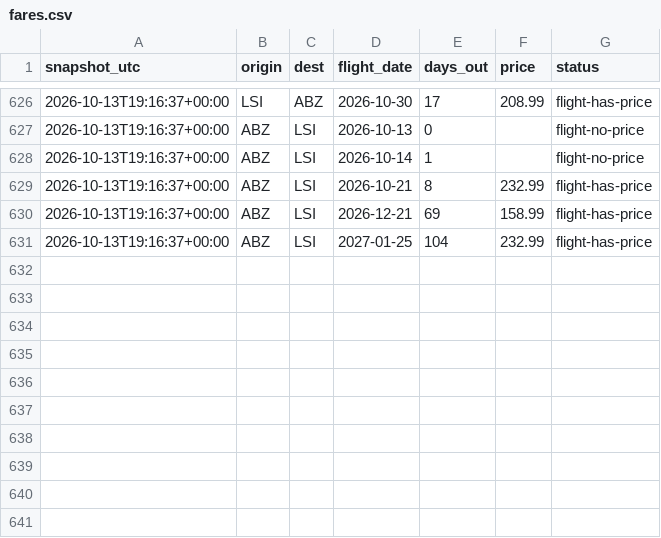
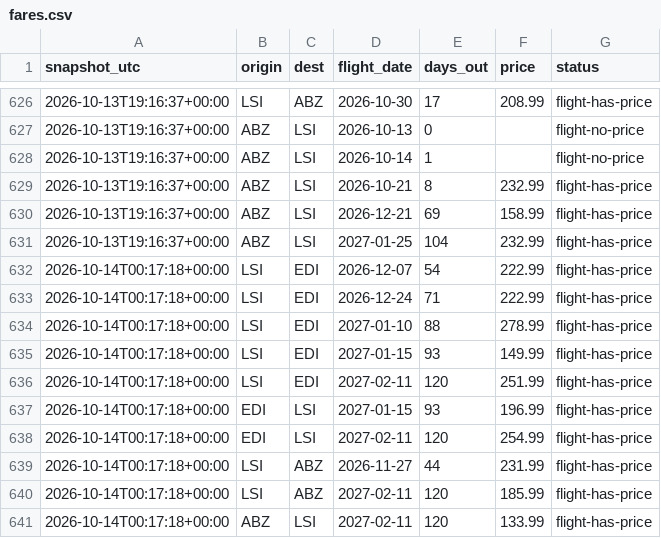
Before and after one commit to ShetlandJ/loganair-tracker, a CSV file: data/fares.csv, drawn as a sheet; only a part is shown, gaps mark what is left out.

```diff
--- a/data/fares.csv
+++ b/data/fares.csv
@@ -631 +631,11 @@ snapshot_utc,origin,dest,flight_date,days_out,price,status
 2026-10-13T19:16:37+00:00,ABZ,LSI,2027-01-25,104,232.99,flight-has-price
+2026-10-14T00:17:18+00:00,LSI,EDI,2026-12-07,54,222.99,flight-has-price
+2026-10-14T00:17:18+00:00,LSI,EDI,2026-12-24,71,222.99,flight-has-price
+2026-10-14T00:17:18+00:00,LSI,EDI,2027-01-10,88,278.99,flight-has-price
+2026-10-14T00:17:18+00:00,LSI,EDI,2027-01-15,93,149.99,flight-has-price
+2026-10-14T00:17:18+00:00,LSI,EDI,2027-02-11,120,251.99,flight-has-price
+2026-10-14T00:17:18+00:00,EDI,LSI,2027-01-15,93,196.99,flight-has-price
+2026-10-14T00:17:18+00:00,EDI,LSI,2027-02-11,120,254.99,flight-has-price
+2026-10-14T00:17:18+00:00,LSI,ABZ,2026-11-27,44,231.99,flight-has-price
+2026-10-14T00:17:18+00:00,LSI,ABZ,2027-02-11,120,185.99,flight-has-price
+2026-10-14T00:17:18+00:00,ABZ,LSI,2027-02-11,120,133.99,flight-has-price
```
Also changed, not shown: data/runs.csv.
